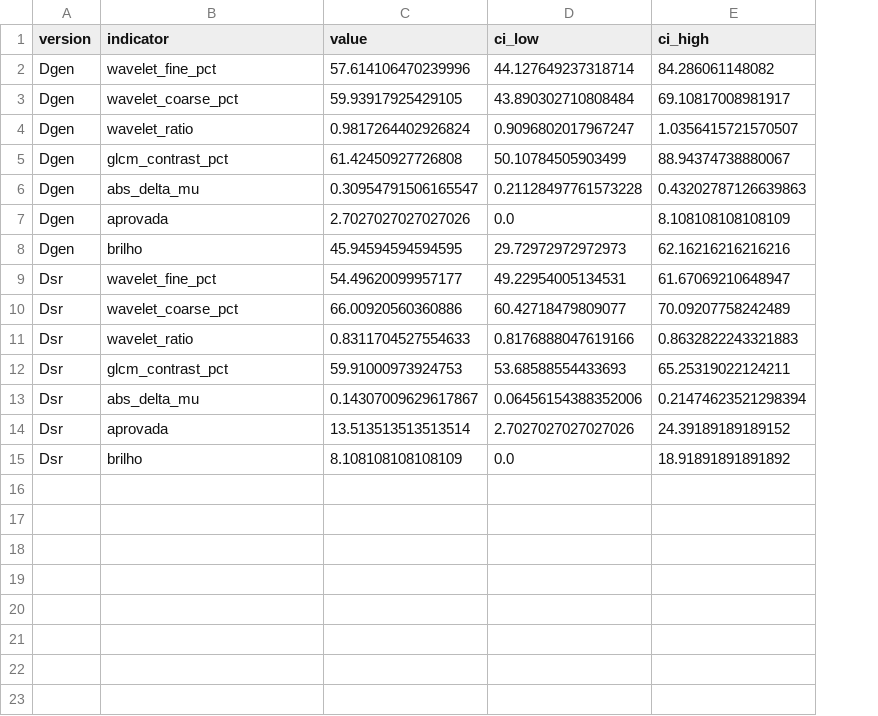
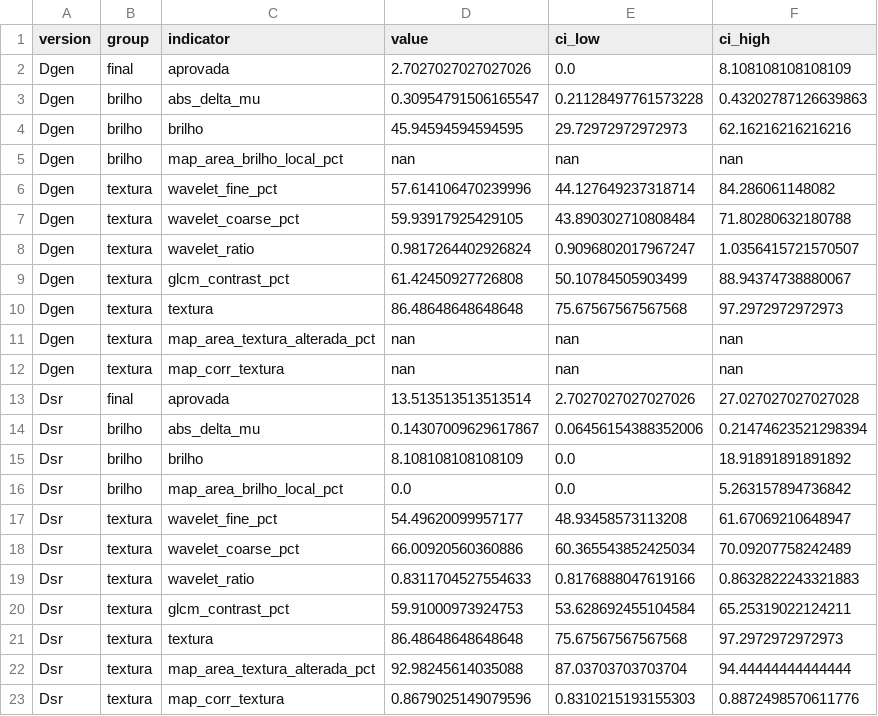
Before and after one commit to matheuscbrito/avaliacao-de-mamografias-sinteticas, a CSV file: resultados/placar_versoes/placar.csv, drawn as a sheet; removed rows and columns are numbered as before the commit, all else as after; the diff names each change by its address in the sheet, - before the commit and + after, or states it on an @@ line.

```diff
--- a/resultados/placar_versoes/placar.csv
+++ b/resultados/placar_versoes/placar.csv
+column B (group), rows 6-9: all textura; rows 17-20: all textura
@@ row 7 moved to row 2: Dgen @@
@@ row 6 moved to row 3: Dgen @@
@@ row 8 moved to row 4: Dgen @@
+row 5: Dgen | brilho | map_area_brilho_local_pct | nan | nan | nan
-F7 (ci_high): 69.10817008981917
+F7 (ci_high): 71.80280632180788
+row 10: Dgen | textura | textura | 86.48648648648648 | 75.67567567567568 | 97.2972972972973
+row 11: Dgen | textura | map_area_textura_alterada_pct | nan | nan | nan
+row 12: Dgen | textura | map_corr_textura | nan | nan | nan
+row 13: Dsr | final | aprovada | 13.513513513513514 | 2.7027027027027026 | 27.027027027027028
@@ row 13 moved to row 14: Dsr @@
+row 16: Dsr | brilho | map_area_brilho_local_pct | 0.0 | 0.0 | 5.263157894736842
-E17 (ci_low): 49.22954005134531
+E17 (ci_low): 48.93458573113208
-E18 (ci_low): 60.42718479809077
+E18 (ci_low): 60.365543852425034
-E20 (ci_low): 53.68588554433693
+E20 (ci_low): 53.628692455104584
-row 14: Dsr | aprovada | 13.513513513513514 | 2.7027027027027026 | 24.39189189189152
+row 21: Dsr | textura | textura | 86.48648648648648 | 75.67567567567568 | 97.2972972972973
+row 22: Dsr | textura | map_area_textura_alterada_pct | 92.98245614035088 | 87.03703703703704 | 94.44444444444444
+row 23: Dsr | textura | map_corr_textura | 0.8679025149079596 | 0.8310215193155303 | 0.8872498570611776
```
Also changed, not shown: resultados/placar_versoes/comparacao.csv, resultados/placar_versoes/versoes/Dgen.csv, 12 other files.
